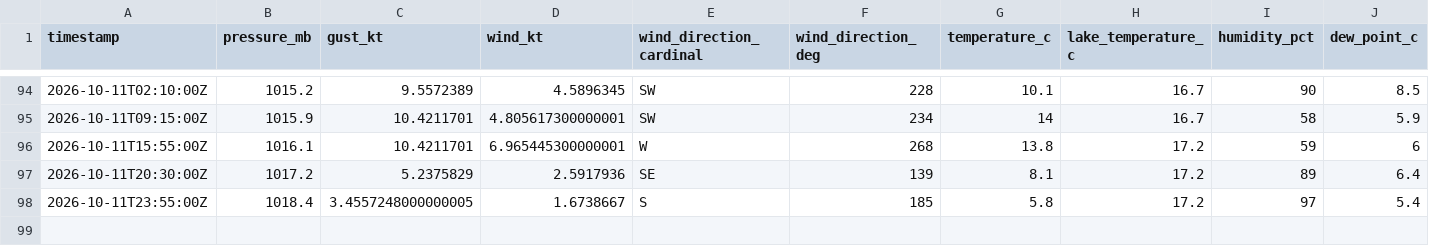
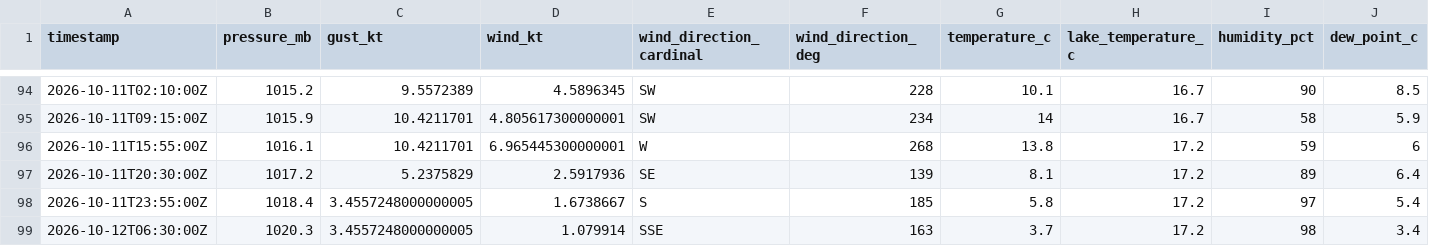
Before and after one commit to marcburri/kite-weather, a CSV file: data/yvbeach.csv, drawn as a sheet; only a part is shown, gaps mark what is left out; rows hold the shown columns only; the diff names each change by its address in the sheet, - before the commit and + after, or states it on an @@ line.

```diff
--- a/data/yvbeach.csv
+++ b/data/yvbeach.csv
+row 99: 2026-10-12T06:30:00Z | 1020.3 | 3.4557248000000005 | 1.079914 | SSE | 163 | 3.7 | 17.2 | 98 | 3.4
```
Also changed, not shown: data/silvaplana.csv.
